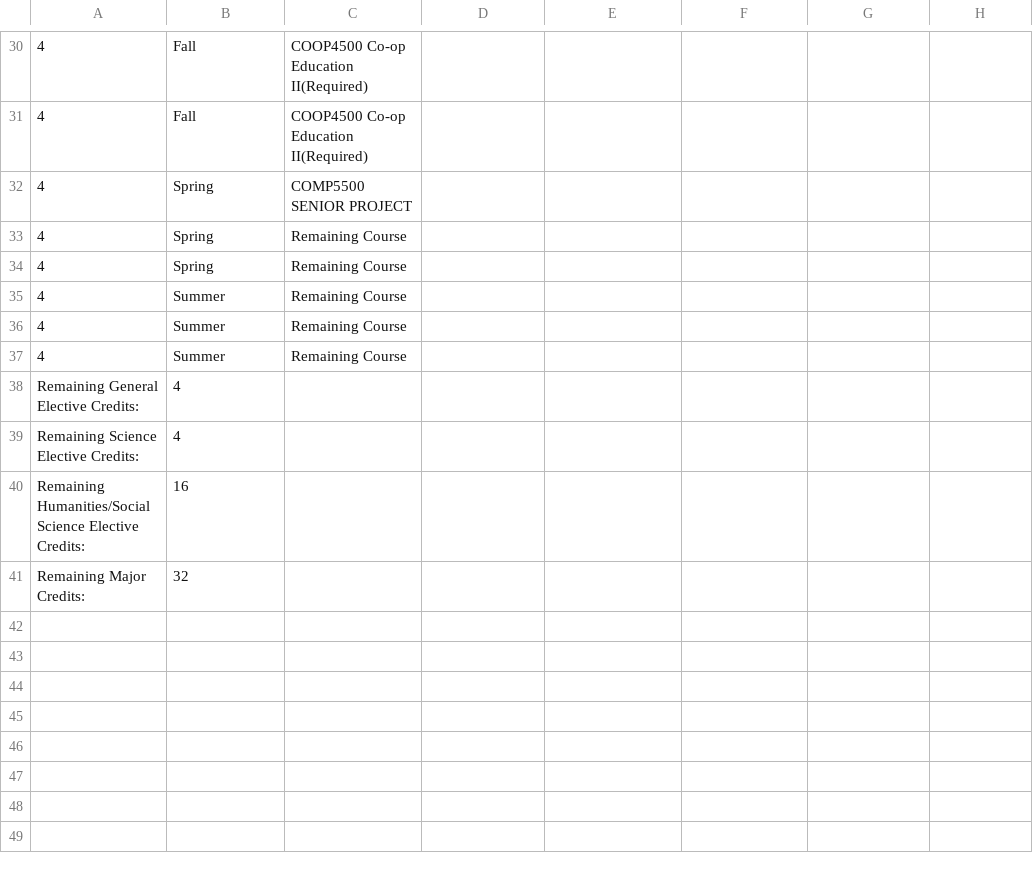
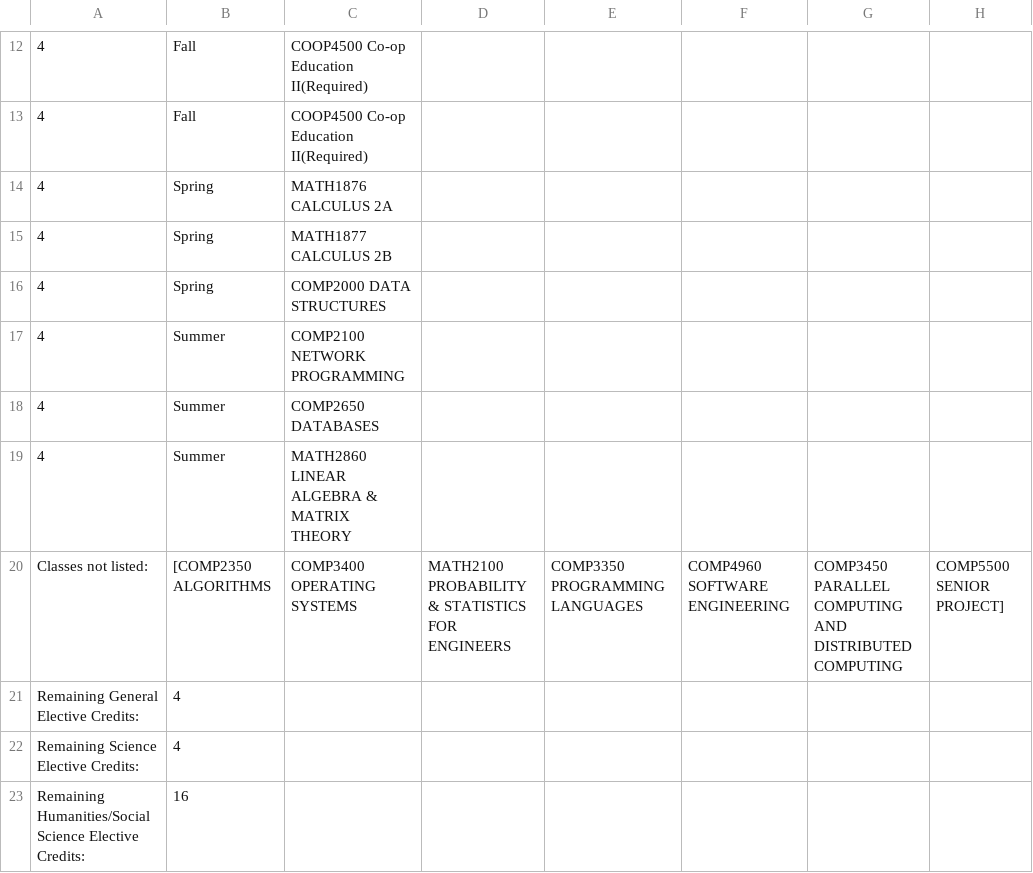
Before and after one commit to KingLiban/ClassCraft, a CSV file: src/application/StudentSchedule.csv, drawn as a sheet; only a part is shown, gaps mark what is left out; the shorter side is filled out with more unchanged rows; addresses are those after the commit; the diff covers the shown part only; the diff names each change by its address in the sheet, - before the commit and + after, or states it on an @@ line.

```diff
--- a/src/application/StudentSchedule.csv
+++ b/src/application/StudentSchedule.csv
-C14: COMP5500 SENIOR PROJECT
+C14: MATH1876 CALCULUS 2A
-C15: Remaining Course
+C15: MATH1877 CALCULUS 2B
-C16: Remaining Course
+C16: COMP2000 DATA STRUCTURES
-C17: Remaining Course
+C17: COMP2100 NETWORK PROGRAMMING
-C18: Remaining Course
+C18: COMP2650 DATABASES
-C19: Remaining Course
+C19: MATH2860 LINEAR ALGEBRA & MATRIX THEORY
+row 20: Classes not listed: | [COMP2350 ALGORITHMS | COMP3400 OPERATING SYSTEMS | MATH2100 PROBABILITY & STATISTICS FOR ENGINEERS | COMP3350 PROGRAMMING LANGUAGES | COMP4960 SOFTWARE ENGINEERING | COMP3450 PARALLEL COMPUTING AND DISTRIBUTED COMPUTING | COMP5500 SENIOR PROJECT]
```
Also changed, not shown: 18 removed rows and 6 edited cells elsewhere in this file, 1 other file.
